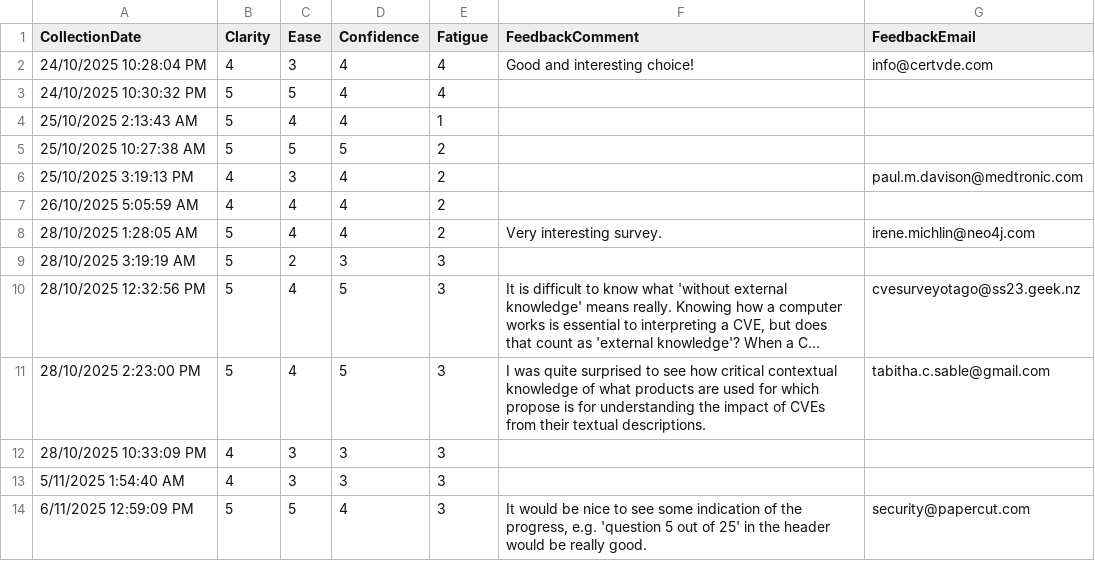
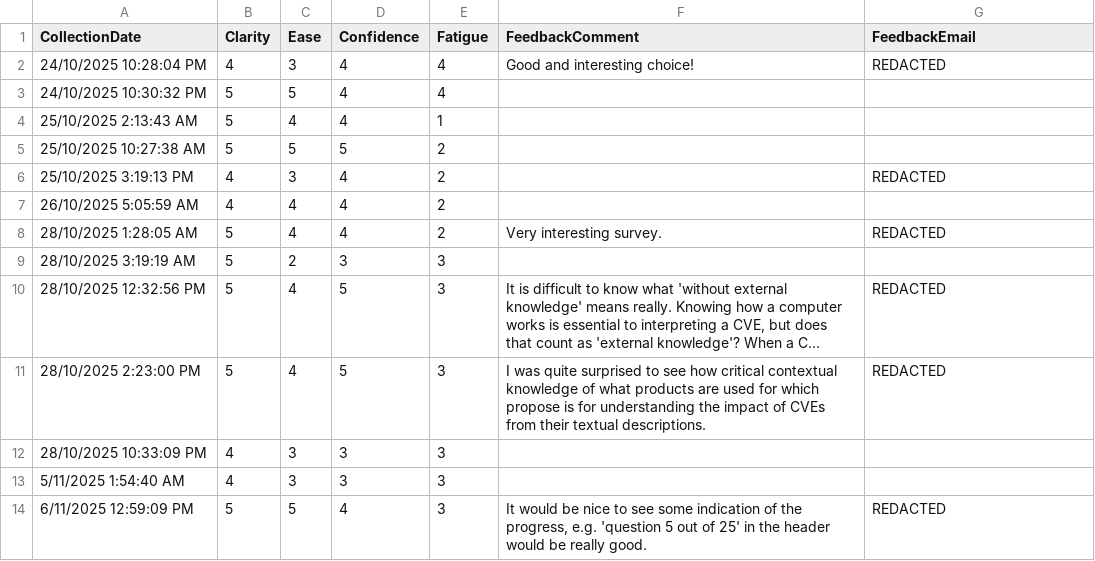
Before and after one commit to CodyAirey/CVSS_Interpretability, a CSV file: survey/response_data/cve_survey_feedback_2025_11_24_10_03_14.csv, drawn as a sheet; long unchanged cells end in …; the diff names each change by its address in the sheet, - before the commit and + after, or states it on an @@ line.

Commit message:
add data

```diff
--- a/survey/response_data/cve_survey_feedback_2025_11_24_10_03_14.csv
+++ b/survey/response_data/cve_survey_feedback_2025_11_24_10_03_14.csv
-G2 (FeedbackEmail): info@certvde.com
+G2 (FeedbackEmail): REDACTED
-G6 (FeedbackEmail): paul.m.davison@medtronic.com
+G6 (FeedbackEmail): REDACTED
-G8 (FeedbackEmail): irene.michlin@neo4j.com
+G8 (FeedbackEmail): REDACTED
-G10 (FeedbackEmail): cvesurveyotago@ss23.geek.nz
+G10 (FeedbackEmail): REDACTED
-G11 (FeedbackEmail): tabitha.c.sable@gmail.com
+G11 (FeedbackEmail): REDACTED
-G14 (FeedbackEmail): security@papercut.com
+G14 (FeedbackEmail): REDACTED
```
